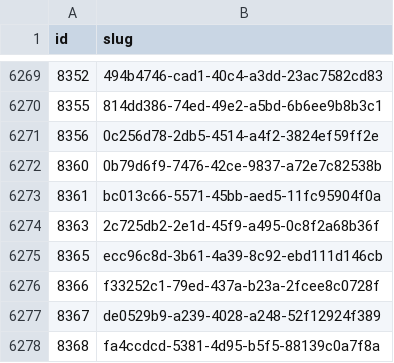
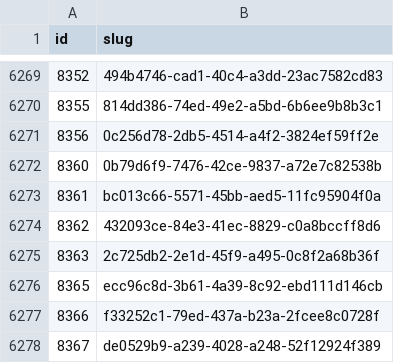
Before and after one commit to miffycs/azuki-elementals-image-fetch, a CSV file: data.csv, drawn as a sheet; only a part is shown, gaps mark what is left out; the shorter side is filled out with more unchanged rows.

```diff
--- a/data.csv
+++ b/data.csv
@@ -6273,2 +6273,3 @@ id,slug
 8361,bc013c66-5571-45bb-aed5-11fc95904f0a
+8362,432093ce-84e3-41ec-8829-c0a8bccff8d6
 8363,2c725db2-2e1d-45f9-a495-0c8f2a68b36f
```
Also changed, not shown: 2 other files.
